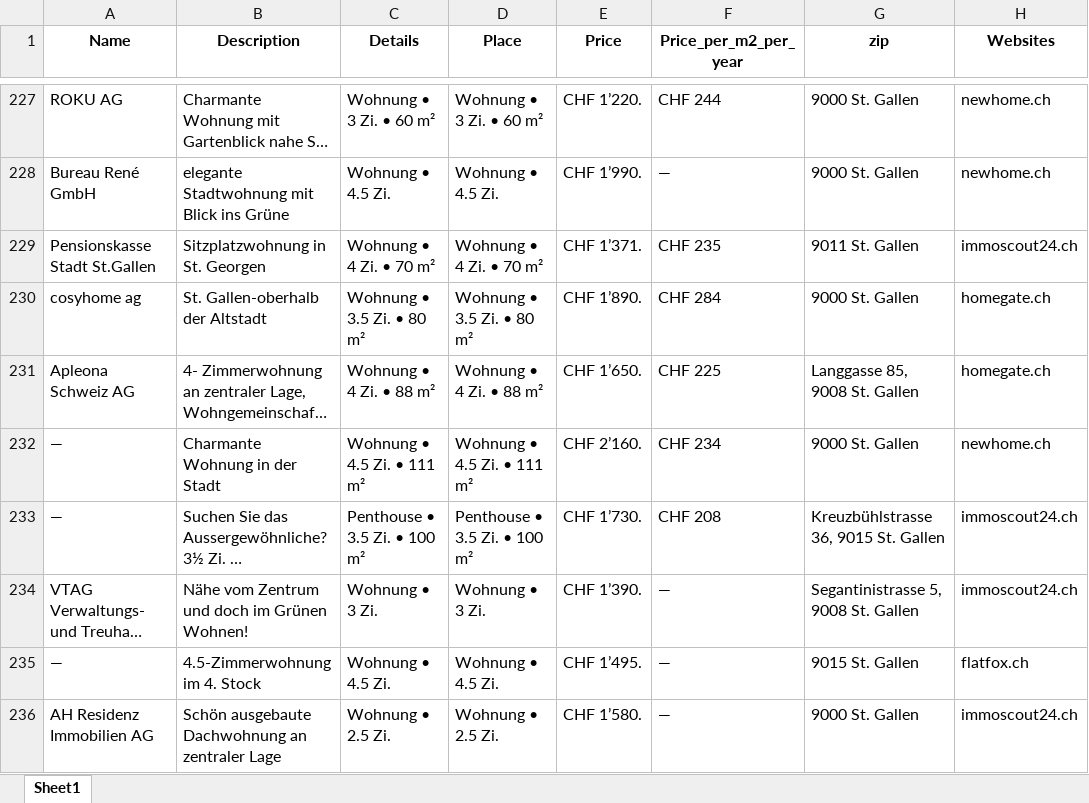
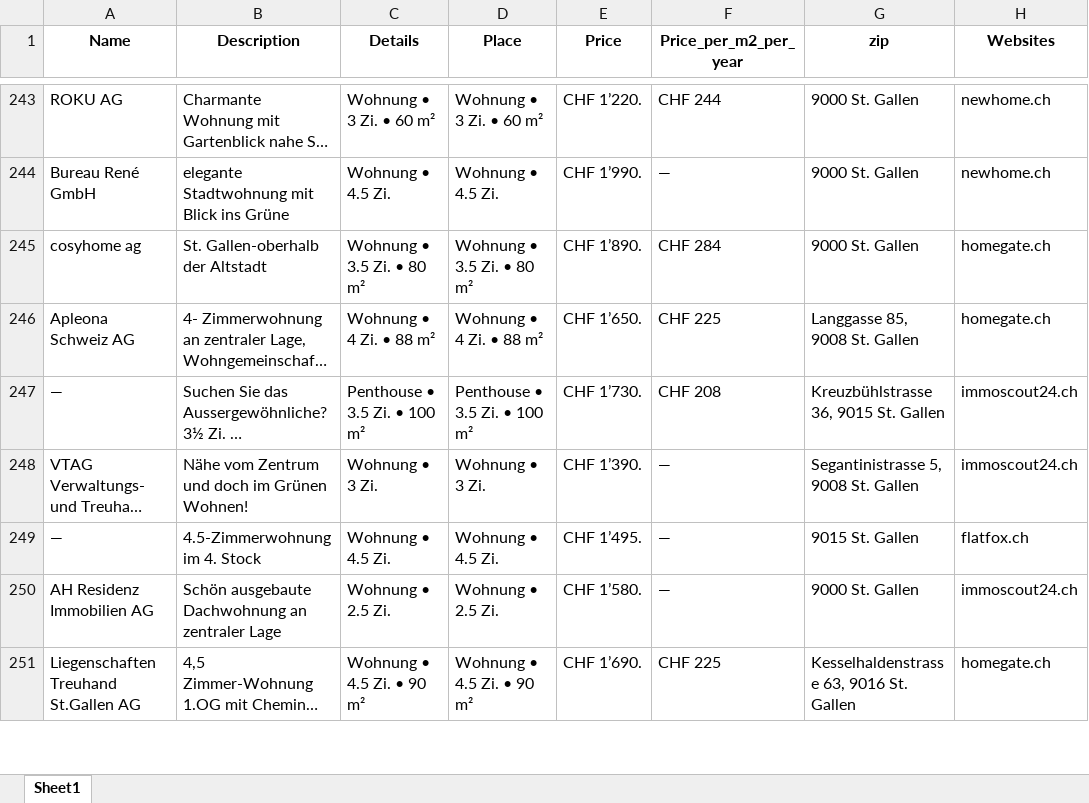
Before and after one commit to lorexzx/CS, an Excel workbook: Immobilienliste.xlsx, sheet Sheet1, drawn as a sheet; only a part is shown, gaps mark what is left out; the shorter side is filled out with more unchanged rows; long unchanged cells end in …; values as stored, in another font and other column widths than the file's, no borders; removed rows and columns are numbered as before the commit, all else as after; the diff covers the shown part only; the diff names each change by its address in the sheet, - before the commit and + after, or states it on an @@ line.

```diff
--- a/Immobilienliste.xlsx (sheet Sheet1)
+++ b/Immobilienliste.xlsx (sheet Sheet1)
-row 229: Pensionskasse Stadt St.Gallen | Sitzplatzwohnung in St. Georgen | Wohnung • 4 Zi. • 70 m² | Wohnung • 4 Zi. • 70 m² | CHF 1’371. | CHF 235 | 9011 St. Gallen | immoscout24.ch
-row 232: — | Charmante Wohnung in der Stadt | Wohnung • 4.5 Zi. • 111 m² | Wohnung • 4.5 Zi. • 111 m² | CHF 2’160. | CHF 234 | 9000 St. Gallen | newhome.ch
```
Also changed, not shown: 34 added rows, 32 removed rows, 1 moved row and 36 edited cells elsewhere in this sheet.
